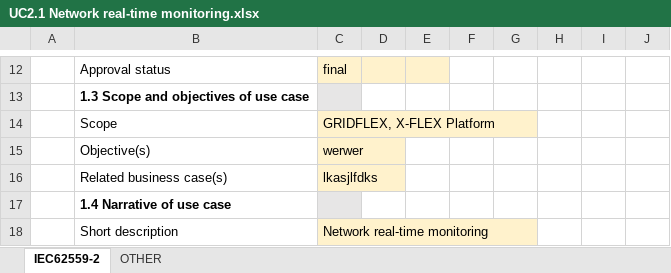
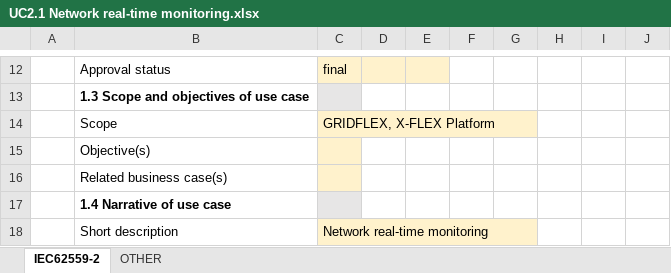
Before and after one commit to smart-grid-use-cases/excel2xml-input, an Excel workbook: grupoetra/UC2.1 Network real-time monitoring.xlsx, sheet IEC62559-2, drawn as a sheet; only a part is shown, gaps mark what is left out; values as stored, in another font and other column widths than the file's, no borders; the diff names each change by its address in the sheet, - before the commit and + after, or states it on an @@ line.

```diff
--- a/grupoetra/UC2.1 Network real-time monitoring.xlsx (sheet IEC62559-2)
+++ b/grupoetra/UC2.1 Network real-time monitoring.xlsx (sheet IEC62559-2)
-C15: werwer
+C15: (empty)
-C16: lkasjlfdks
+C16: (empty)
```
Also changed, not shown: 2 other files.
